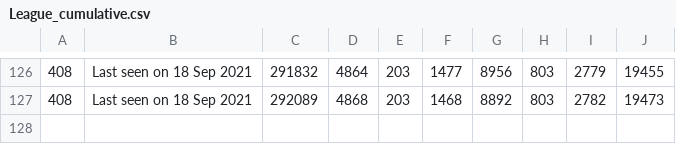
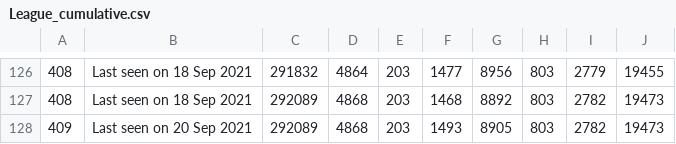
Before and after one commit to huyvuong/scrape-automation, a CSV file: League_cumulative.csv, drawn as a sheet; only a part is shown, gaps mark what is left out.

```diff
--- a/League_cumulative.csv
+++ b/League_cumulative.csv
@@ -127 +127,2 @@
 408,Last seen on 18 Sep 2021,292089,4868,203,1468,8892,803,2782,19473
+409,Last seen on 20 Sep 2021,292089,4868,203,1493,8905,803,2782,19473
```
Also changed, not shown: 1 other file.
